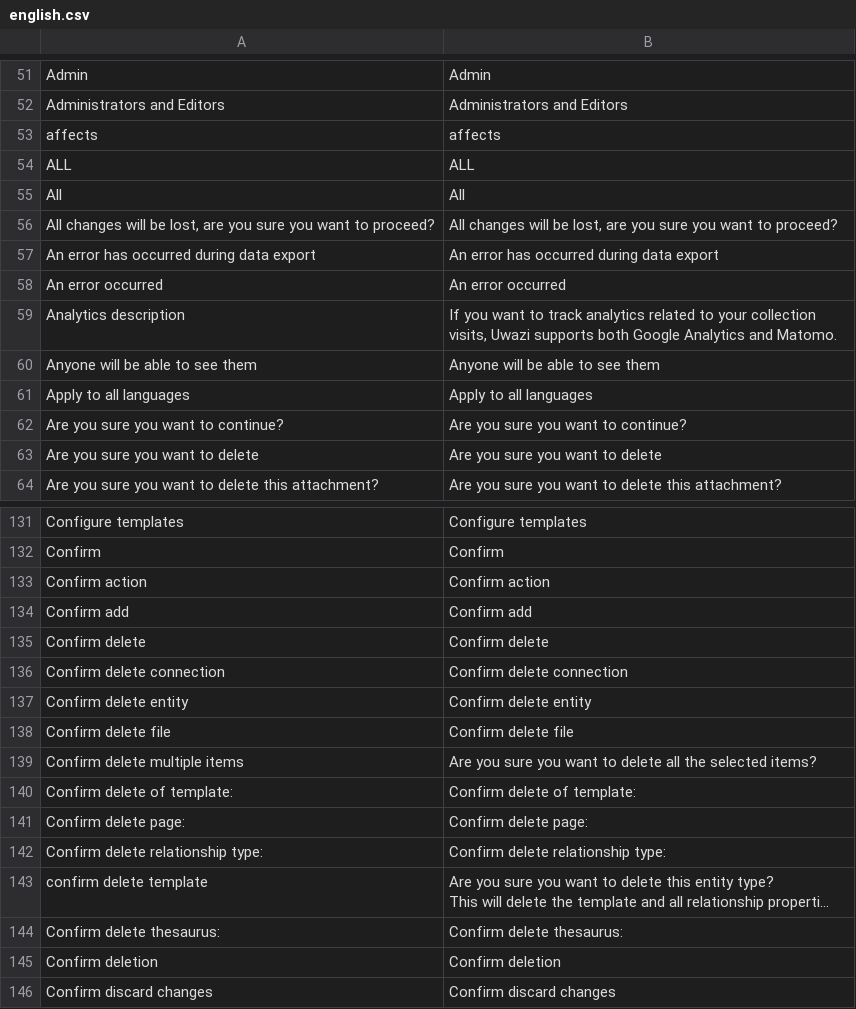
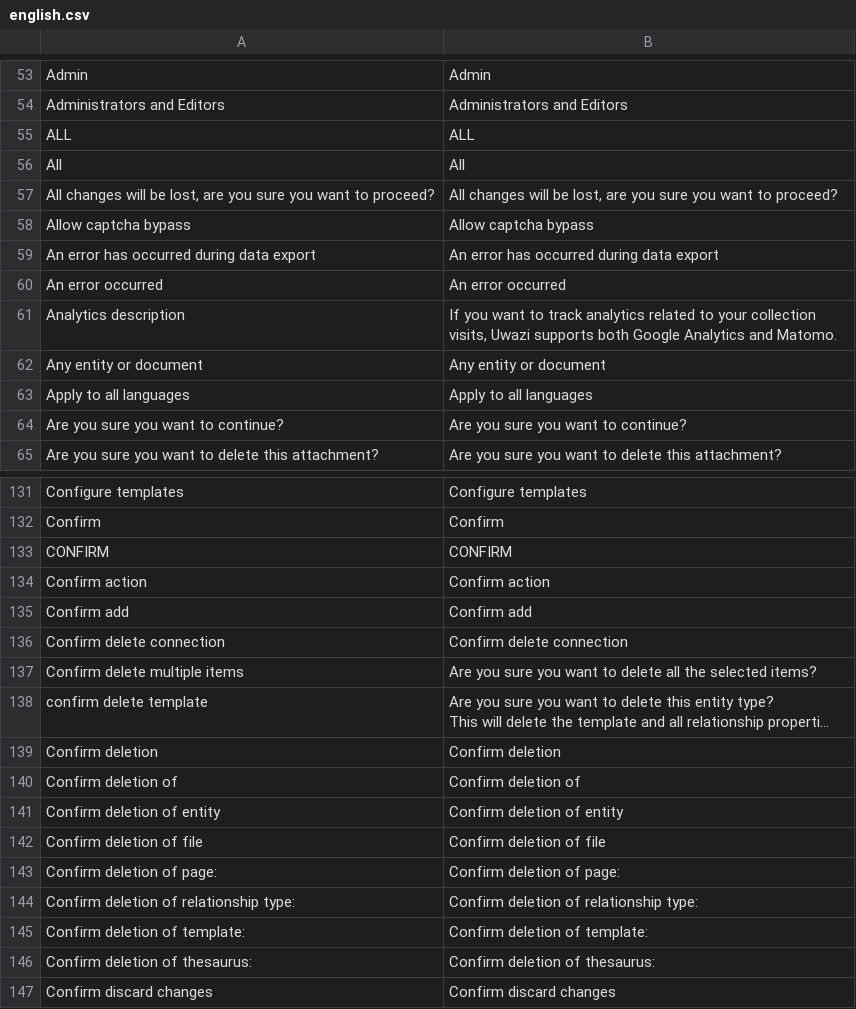
Before and after one commit to huridocs/uwazi-contents, a CSV file: ui-translations/english.csv, drawn as a sheet; only a part is shown, gaps mark what is left out; long unchanged cells end in …; removed rows and columns are numbered as before the commit, all else as after; the diff covers the shown part only; the diff names each change by its address in the sheet, - before the commit and + after, or states it on an @@ line.

Commit message:
update english and es

```diff
--- a/ui-translations/english.csv
+++ b/ui-translations/english.csv
-row 53: affects | affects
+row 58: Allow captcha bypass | Allow captcha bypass
-row 60: Anyone will be able to see them | Anyone will be able to see them
+row 62: Any entity or document | Any entity or document
-row 63: Are you sure you want to delete | Are you sure you want to delete
+row 133: CONFIRM | CONFIRM
-row 135: Confirm delete | Confirm delete
-row 137: Confirm delete entity | Confirm delete entity
-row 138: Confirm delete file | Confirm delete file
-row 140: Confirm delete of template: | Confirm delete of template:
-row 141: Confirm delete page: | Confirm delete page:
-row 142: Confirm delete relationship type: | Confirm delete relationship type:
-row 144: Confirm delete thesaurus: | Confirm delete thesaurus:
+row 140: Confirm deletion of | Confirm deletion of
+row 141: Confirm deletion of entity | Confirm deletion of entity
+row 142: Confirm deletion of file | Confirm deletion of file
+row 143: Confirm deletion of page: | Confirm deletion of page:
+row 144: Confirm deletion of relationship type: | Confirm deletion of relationship type:
+row 145: Confirm deletion of template: | Confirm deletion of template:
+row 146: Confirm deletion of thesaurus: | Confirm deletion of thesaurus:
```
Also changed, not shown: 55 added rows, 14 removed rows, 1 moved row and 2 edited cells elsewhere in this file, ui-translations/es.csv.
